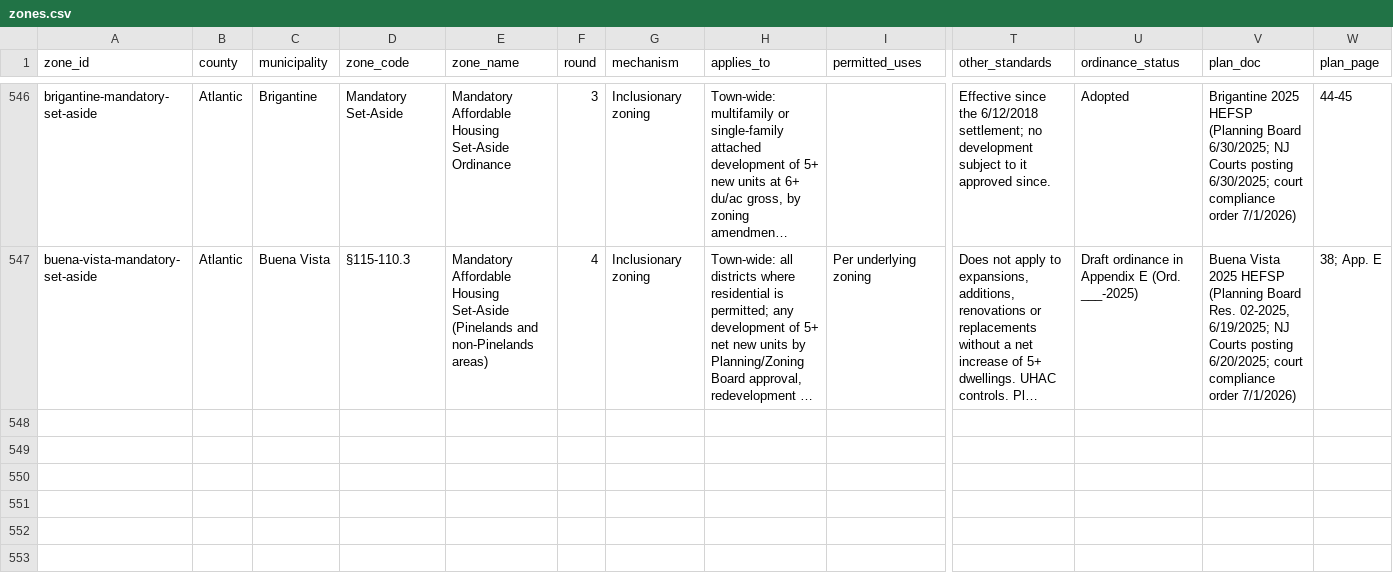
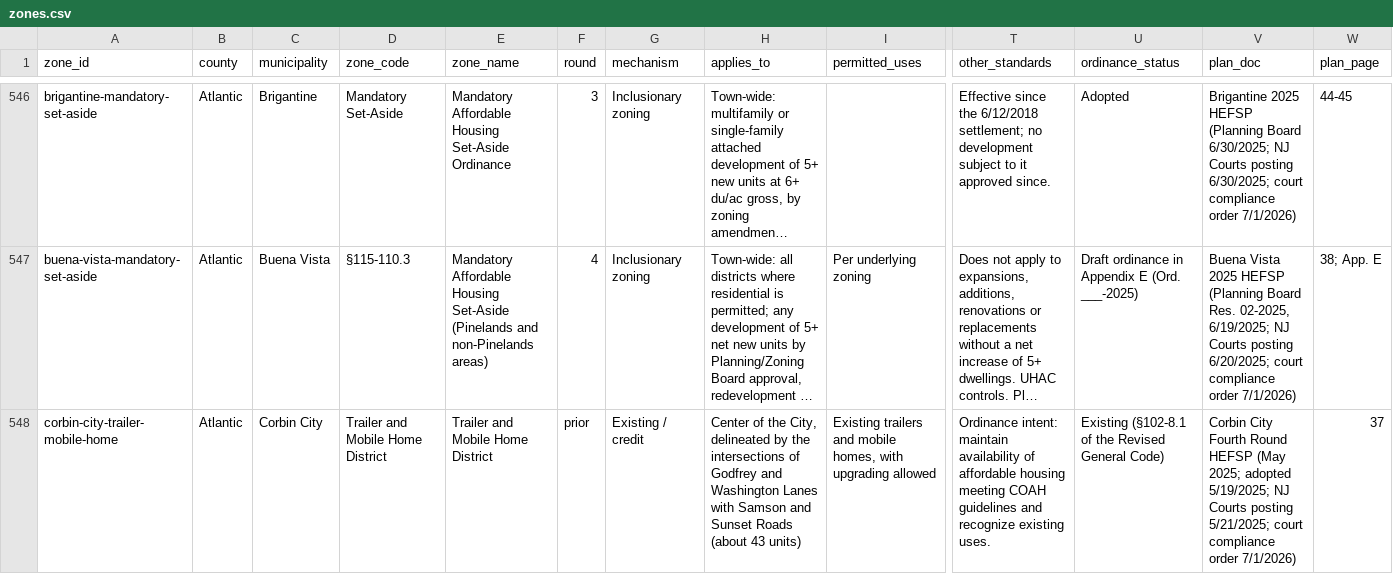
Before and after one commit to nickrogers280-coder/nj-round4-map, a CSV file: data/zones.csv, drawn as a sheet; only a part is shown, gaps mark what is left out; long unchanged cells end in …; rows hold the shown columns only; the diff names each change by its address in the sheet, - before the commit and + after, or states it on an @@ line.

```diff
--- a/data/zones.csv
+++ b/data/zones.csv
+row 548: corbin-city-trailer-mobile-home | Atlantic | Corbin City | Trailer and Mobile Home District | Trailer and Mobile Home District | prior | Existing / credit | Center of the City, delineated by the intersections of Godfrey and Washington Lanes with Samson and Sunset Roads (about 43 units) | Existing trailers and mobile homes, with upgrading allowed | Ordinance intent: maintain availability of affordable housing meeting COAH guidelines and recognize existing uses. | Existing (§102-8.1 of the Revised General Code) | Corbin City Fourth Round HEFSP (May 2025; adopted 5/19/2025; NJ Courts posting 5/21/2025; court compliance order 7/1/2026) | 37
```
Also changed, not shown: data/extraction_log.csv, data/sites.csv.
